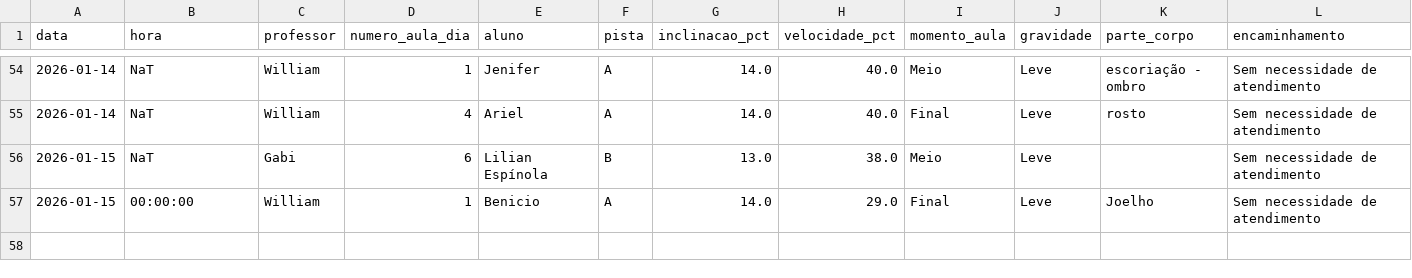
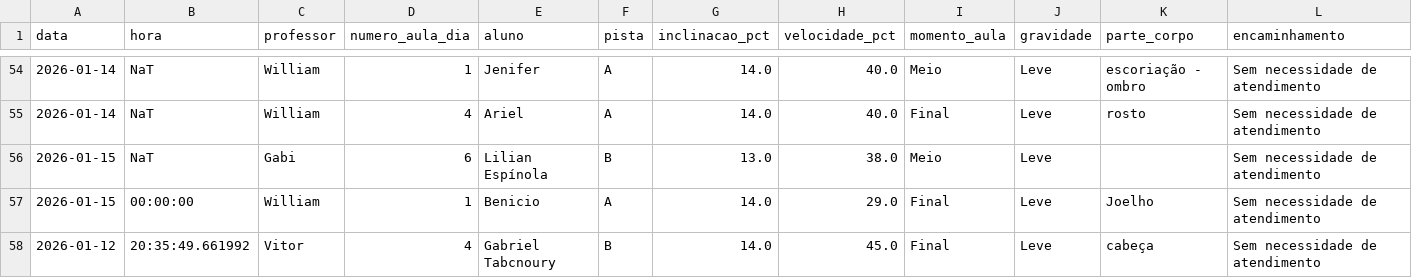
Before and after one commit to jpparizotto/Born---Dashboard, a CSV file: backups/acidentes.csv, drawn as a sheet; only a part is shown, gaps mark what is left out; rows hold the shown columns only; the diff names each change by its address in the sheet, - before the commit and + after, or states it on an @@ line.

Commit message:
Snapshot automático do arquivo de acidentes.csv

```diff
--- a/backups/acidentes.csv
+++ b/backups/acidentes.csv
+row 58: 2026-01-12 | 20:35:49.661992 | Vitor | 4 | Gabriel Tabcnoury | B | 14.0 | 45.0 | Final | Leve | cabeça | Sem necessidade de atendimento
```
